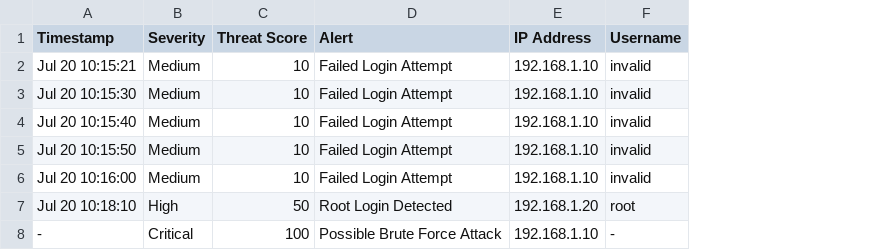
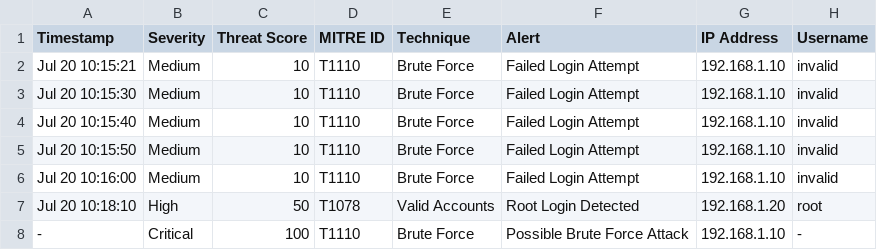
Before and after one commit to tanviagrawalnew-bot/mini-siem, a CSV file: reports/security_report.csv, drawn as a sheet; the diff names each change by its address in the sheet, - before the commit and + after, or states it on an @@ line.

Commit message:
Add MITRE ATT&CK mapping to alerts and reports

```diff
--- a/reports/security_report.csv
+++ b/reports/security_report.csv
+column D (MITRE ID), rows 2-8: T1110 | T1110 | T1110 | T1110 | T1110 | T1078 | T1110
+column E (Technique), rows 2-8: Brute Force | Brute Force | Brute Force | Brute Force | Brute Force | Valid Accounts | Brute Force
```
Also changed, not shown: 7 other files.
